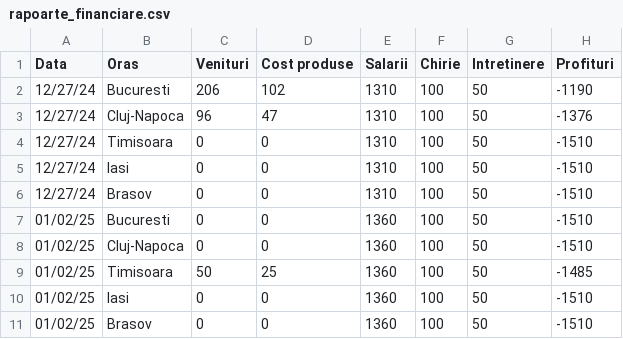
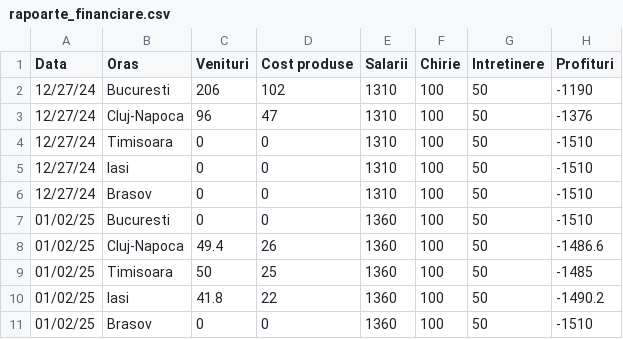
Before and after one commit to Ral1n/Cpp-Cafes-Management-App, a CSV file: rapoarte_financiare.csv, drawn as a sheet.

```diff
--- a/rapoarte_financiare.csv
+++ b/rapoarte_financiare.csv
@@ -7,5 +7,5 @@ Data, Oras, Venituri, Cost produse, Salarii, Chirie, Intretinere, Profituri
 01/02/25,Bucuresti,0,0,1360,100,50,-1510
-01/02/25,Cluj-Napoca,0,0,1360,100,50,-1510
+01/02/25,Cluj-Napoca,49.4,26,1360,100,50,-1486.6
 01/02/25,Timisoara,50,25,1360,100,50,-1485
-01/02/25,Iasi,0,0,1360,100,50,-1510
+01/02/25,Iasi,41.8,22,1360,100,50,-1490.2
 01/02/25,Brasov,0,0,1360,100,50,-1510
```
Also changed, not shown: angajati.csv, comenzi_si_clienti.csv, 9 other files.
